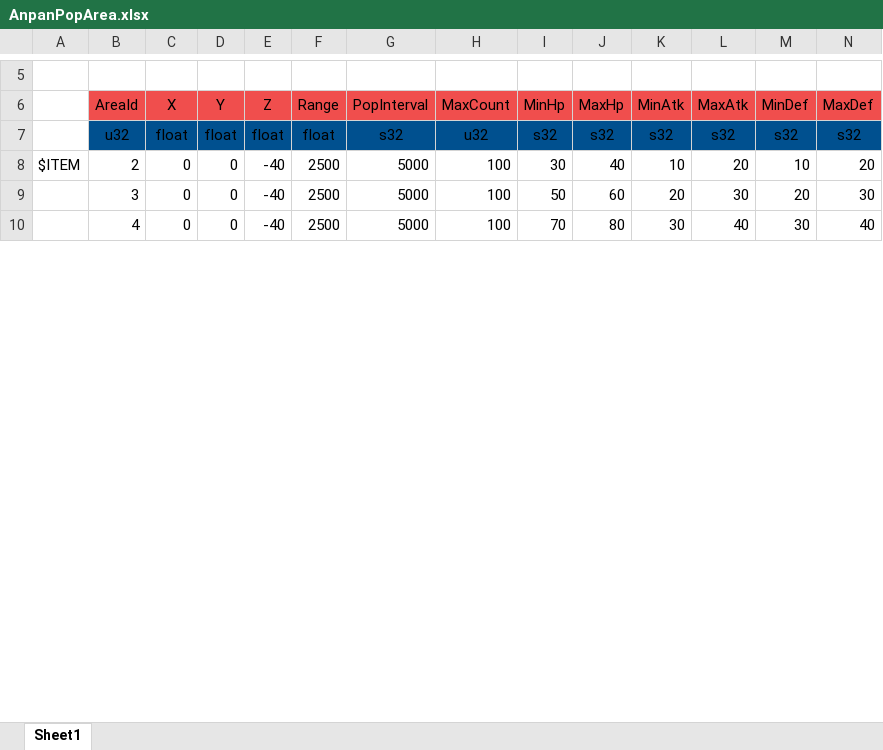
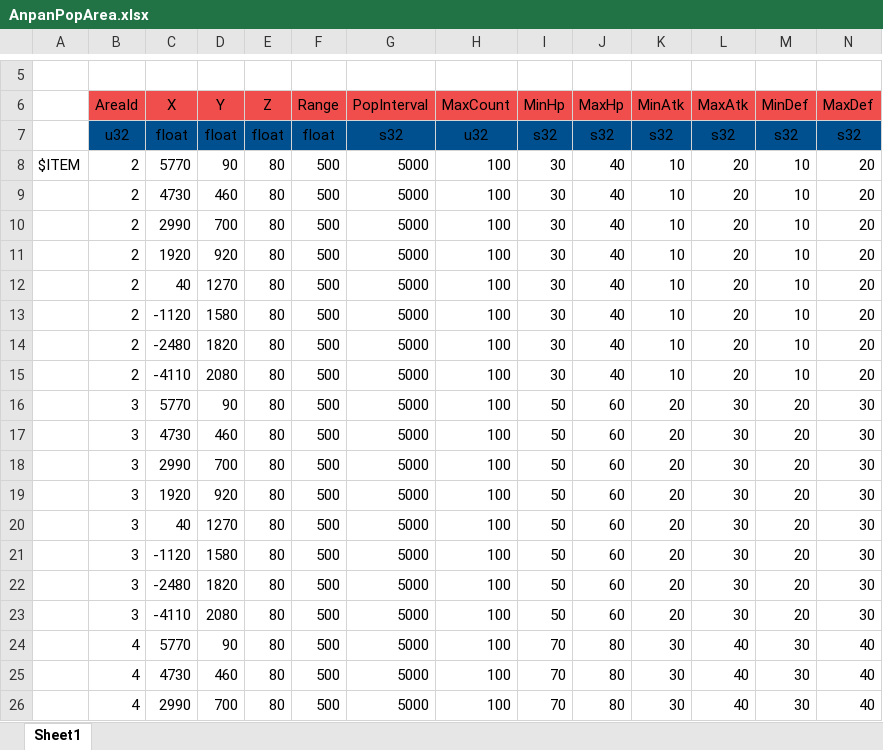
Before and after one commit to YanaPIIDXer/AnpanMMO, an Excel workbook: Master/MasterData/AnpanPopArea.xlsx, sheet Sheet1, drawn as a sheet; only a part is shown, gaps mark what is left out; values as stored, in another font and other column widths than the file's, no borders; addresses are those after the commit; rows hold the shown columns only; the diff covers the shown part only; the diff names each change by its address in the sheet, - before the commit and + after, or states it on an @@ line.

```diff
--- a/Master/MasterData/AnpanPopArea.xlsx (sheet Sheet1)
+++ b/Master/MasterData/AnpanPopArea.xlsx (sheet Sheet1)
-C8 (X): 0
+C8 (X): 5770
-D8 (Y): 0
+D8 (Y): 90
-E8 (Z): -40
+E8 (Z): 80
-F8 (Range): 2500
+F8 (Range): 500
+row 9:  | 2 | 4730 | 460 | 80 | 500 | 5000 | 100 | 30 | 40 | 10 | 20 | 10 | 20
+row 10:  | 2 | 2990 | 700 | 80 | 500 | 5000 | 100 | 30 | 40 | 10 | 20 | 10 | 20
+row 11:  | 2 | 1920 | 920 | 80 | 500 | 5000 | 100 | 30 | 40 | 10 | 20 | 10 | 20
+row 12:  | 2 | 40 | 1270 | 80 | 500 | 5000 | 100 | 30 | 40 | 10 | 20 | 10 | 20
+row 13:  | 2 | -1120 | 1580 | 80 | 500 | 5000 | 100 | 30 | 40 | 10 | 20 | 10 | 20
+row 14:  | 2 | -2480 | 1820 | 80 | 500 | 5000 | 100 | 30 | 40 | 10 | 20 | 10 | 20
+row 15:  | 2 | -4110 | 2080 | 80 | 500 | 5000 | 100 | 30 | 40 | 10 | 20 | 10 | 20
-C16 (X): 0
+C16 (X): 5770
-D16 (Y): 0
+D16 (Y): 90
-E16 (Z): -40
+E16 (Z): 80
-F16 (Range): 2500
+F16 (Range): 500
+row 17:  | 3 | 4730 | 460 | 80 | 500 | 5000 | 100 | 50 | 60 | 20 | 30 | 20 | 30
+row 18:  | 3 | 2990 | 700 | 80 | 500 | 5000 | 100 | 50 | 60 | 20 | 30 | 20 | 30
+row 19:  | 3 | 1920 | 920 | 80 | 500 | 5000 | 100 | 50 | 60 | 20 | 30 | 20 | 30
+row 20:  | 3 | 40 | 1270 | 80 | 500 | 5000 | 100 | 50 | 60 | 20 | 30 | 20 | 30
+row 21:  | 3 | -1120 | 1580 | 80 | 500 | 5000 | 100 | 50 | 60 | 20 | 30 | 20 | 30
+row 22:  | 3 | -2480 | 1820 | 80 | 500 | 5000 | 100 | 50 | 60 | 20 | 30 | 20 | 30
+row 23:  | 3 | -4110 | 2080 | 80 | 500 | 5000 | 100 | 50 | 60 | 20 | 30 | 20 | 30
-C24 (X): 0
+C24 (X): 5770
-D24 (Y): 0
+D24 (Y): 90
-E24 (Z): -40
+E24 (Z): 80
-F24 (Range): 2500
+F24 (Range): 500
+row 25:  | 4 | 4730 | 460 | 80 | 500 | 5000 | 100 | 70 | 80 | 30 | 40 | 30 | 40
+row 26:  | 4 | 2990 | 700 | 80 | 500 | 5000 | 100 | 70 | 80 | 30 | 40 | 30 | 40
```
Also changed, not shown: 33 added rows and 16 edited cells elsewhere in this sheet, Master/MasterData/Area.xlsx, Master/MasterData/WarpData.xlsx, 1 other file.
